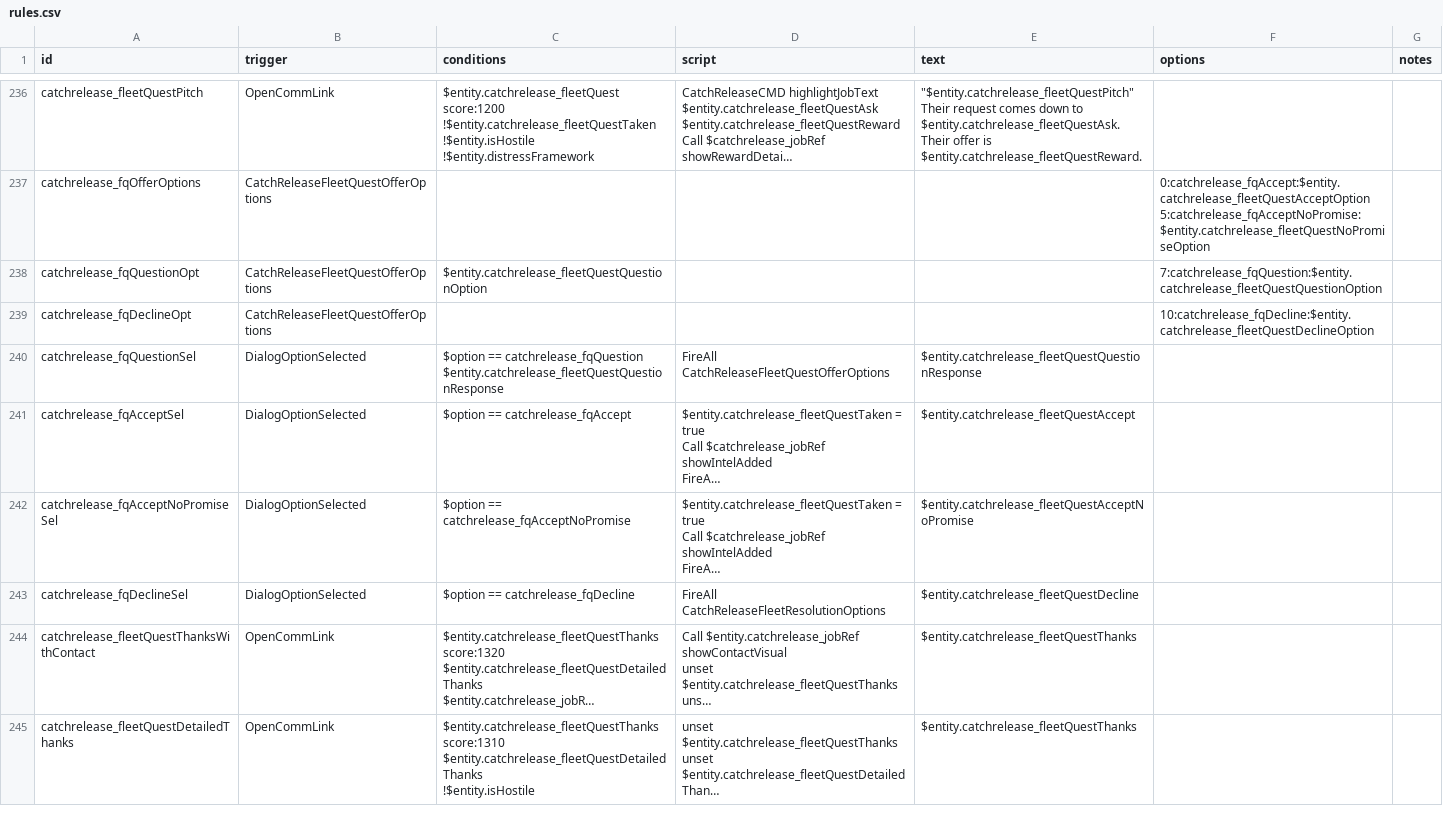
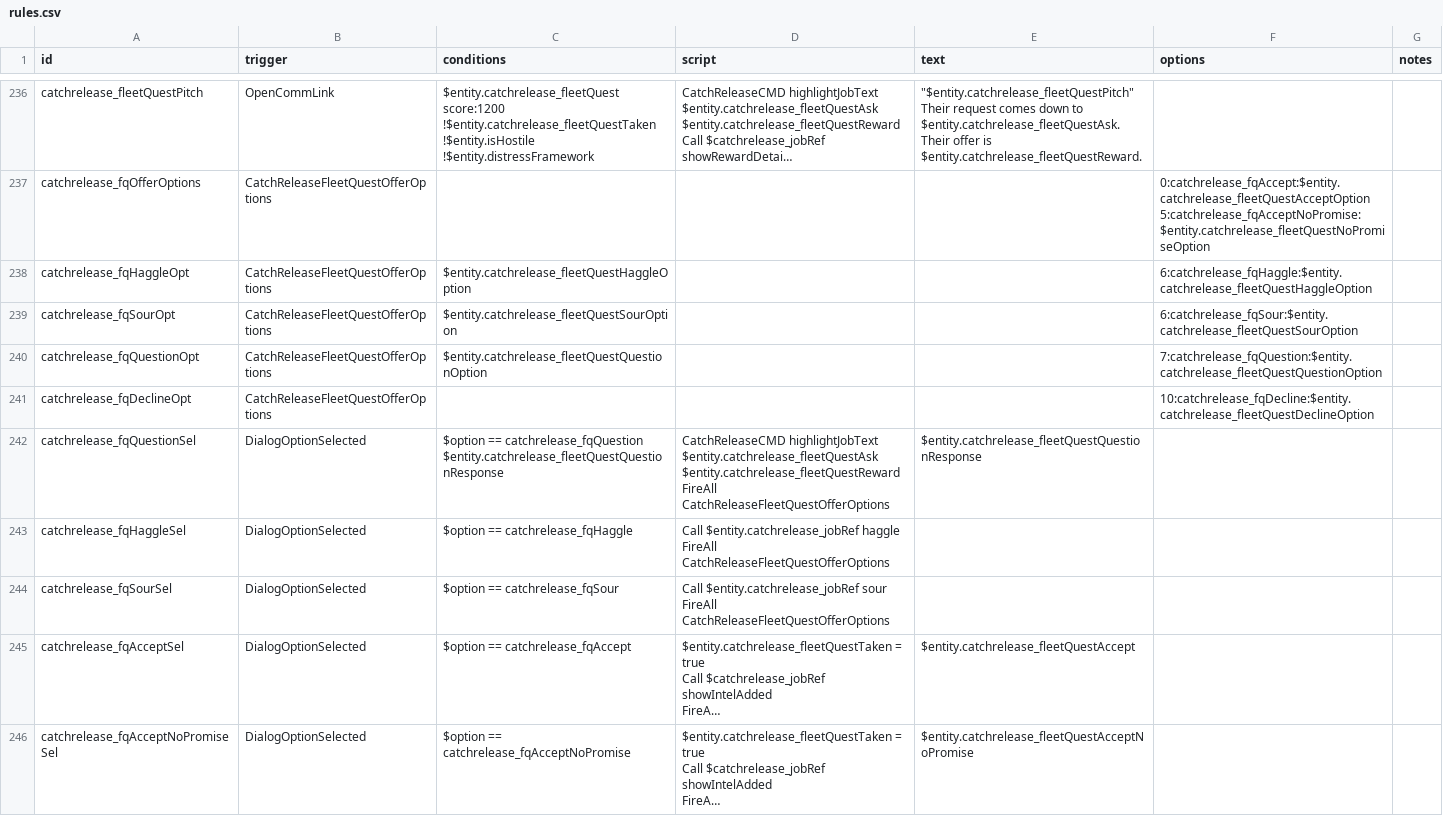
Before and after one commit to SirHartley/Catch.Release, a CSV file: data/campaign/rules.csv, drawn as a sheet; only a part is shown, gaps mark what is left out; the shorter side is filled out with more unchanged rows; long unchanged cells end in …; addresses are those after the commit; ↵ is a line break in a cell; the diff names each change by its address in the sheet, - before the commit and + after, or states it on an @@ line.

Commit message:
Add the Escrow fleet quest

```diff
--- a/data/campaign/rules.csv
+++ b/data/campaign/rules.csv
+row 238: catchrelease_fqHaggleOpt | CatchReleaseFleetQuestOfferOptions | $entity.catchrelease_fleetQuestHaggleOption |  |  | 6:catchrelease_fqHaggle:$entity.catchrelease_fleetQuestHaggleOption
+row 239: catchrelease_fqSourOpt | CatchReleaseFleetQuestOfferOptions | $entity.catchrelease_fleetQuestSourOption |  |  | 6:catchrelease_fqSour:$entity.catchrelease_fleetQuestSourOption
-D242 (script): FireAll CatchReleaseFleetQuestOfferOptions
+D242 (script): CatchReleaseCMD highlightJobText $entity.catchrelease_fleetQuestAsk $entity.catchrelease_fleetQuestReward ↵ FireAll CatchReleaseFleetQuestOfferOptions
+row 243: catchrelease_fqHaggleSel | DialogOptionSelected | $option == catchrelease_fqHaggle | Call $entity.catchrelease_jobRef haggle ↵ FireAll CatchReleaseFleetQuestOfferOptions
+row 244: catchrelease_fqSourSel | DialogOptionSelected | $option == catchrelease_fqSour | Call $entity.catchrelease_jobRef sour ↵ FireAll CatchReleaseFleetQuestOfferOptions
```
Also changed, not shown: 4 other files.
